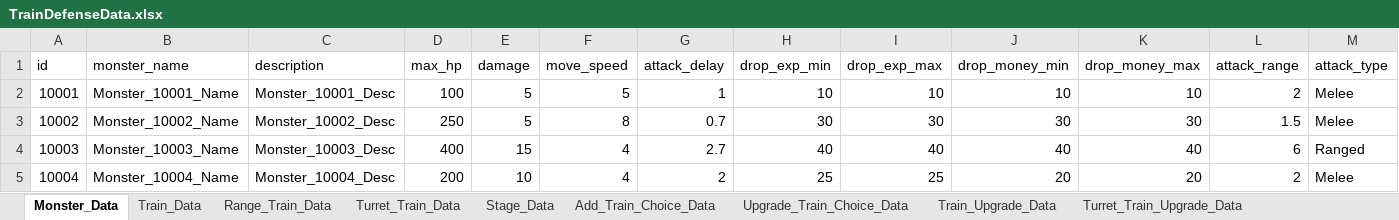
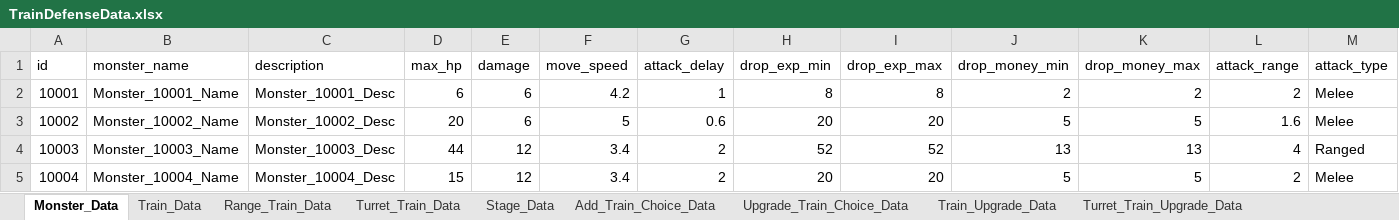
Before and after one commit to cumic06/TrainDefense, an Excel workbook: Assets/02_Resources/Data/TrainDefenseData.xlsx, sheet Monster_Data, drawn as a sheet; only a part is shown; values as stored, in another font and other column widths than the file's, no borders; the diff covers the shown part only; the diff names each change by its address in the sheet, - before the commit and + after, or states it on an @@ line.

```diff
--- a/Assets/02_Resources/Data/TrainDefenseData.xlsx (sheet Monster_Data)
+++ b/Assets/02_Resources/Data/TrainDefenseData.xlsx (sheet Monster_Data)
-D2 (max_hp): 100
+D2 (max_hp): 6
-E2:E3 (damage): 5
+E2:E3 (damage): 6
-F2 (move_speed): 5
+F2 (move_speed): 4.2
-H2 (drop_exp_min): 10
+H2 (drop_exp_min): 8
-I2 (drop_exp_max): 10
+I2 (drop_exp_max): 8
-J2 (drop_money_min): 10
+J2 (drop_money_min): 2
-K2 (drop_money_max): 10
+K2 (drop_money_max): 2
-D3 (max_hp): 250
+D3 (max_hp): 20
-F3 (move_speed): 8
+F3 (move_speed): 5
-G3 (attack_delay): 0.7
+G3 (attack_delay): 0.6
-H3 (drop_exp_min): 30
+H3 (drop_exp_min): 20
-I3 (drop_exp_max): 30
+I3 (drop_exp_max): 20
-J3 (drop_money_min): 30
+J3 (drop_money_min): 5
-K3 (drop_money_max): 30
+K3 (drop_money_max): 5
-L3 (attack_range): 1.5
+L3 (attack_range): 1.6
-D4 (max_hp): 400
+D4 (max_hp): 44
-E4 (damage): 15
+E4 (damage): 12
-F4:F5 (move_speed): 4
+F4:F5 (move_speed): 3.4
-G4 (attack_delay): 2.7
+G4 (attack_delay): 2
-H4 (drop_exp_min): 40
+H4 (drop_exp_min): 52
-I4 (drop_exp_max): 40
+I4 (drop_exp_max): 52
-J4 (drop_money_min): 40
+J4 (drop_money_min): 13
-K4 (drop_money_max): 40
+K4 (drop_money_max): 13
-L4 (attack_range): 6
+L4 (attack_range): 4
-D5 (max_hp): 200
+D5 (max_hp): 15
-E5 (damage): 10
+E5 (damage): 12
-H5 (drop_exp_min): 25
+H5 (drop_exp_min): 20
-I5 (drop_exp_max): 25
+I5 (drop_exp_max): 20
-J5 (drop_money_min): 20
+J5 (drop_money_min): 5
-K5 (drop_money_max): 20
+K5 (drop_money_max): 5
```
Also changed, not shown: 95 edited cells elsewhere in this sheet, sheet Turret_Train_Data, sheet Range_Train_Data, sheet Add_Train_Choice_Data, sheet Upgrade_Data, sheet Stage_Data, sheet Train_Data, 1 more sheet, Assets/02_Resources/Data/MonsterData.xlsx, Assets/02_Resources/Data/StageData.xlsx, 19 other files.
